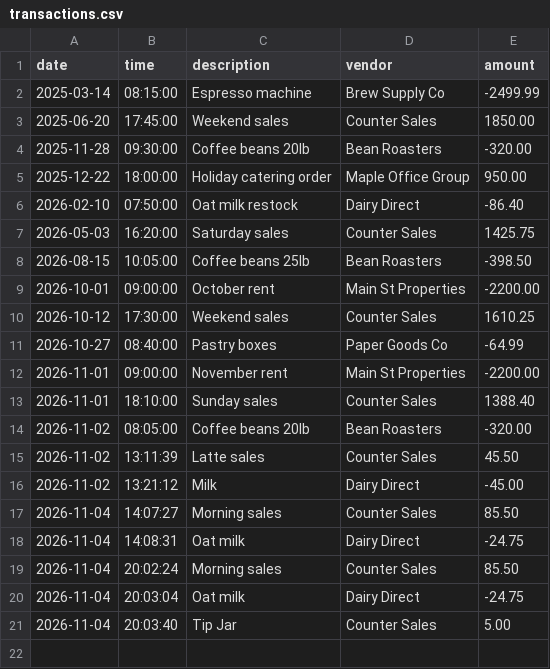
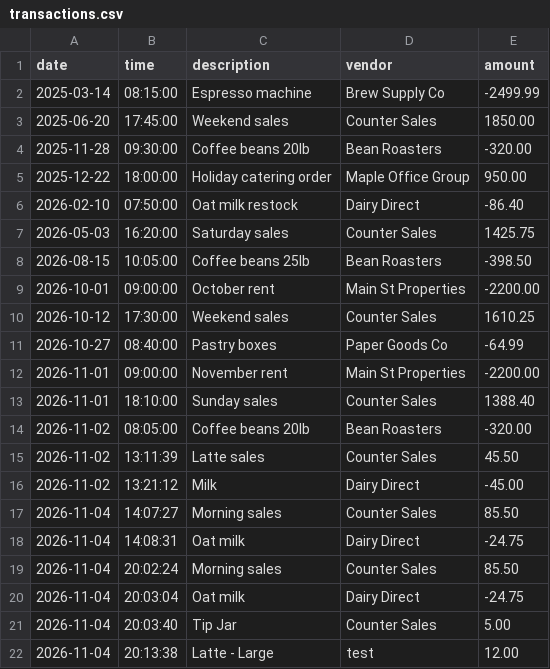
Before and after one commit to alinarashid/accounting-ledger, a CSV file: transactions.csv, drawn as a sheet.

```diff
--- a/transactions.csv
+++ b/transactions.csv
@@ -21 +21,2 @@ date|time|description|vendor|amount
 2026-11-04|20:03:40|Tip Jar|Counter Sales|5.00
+2026-11-04|20:13:38|Latte - Large|test|12.00
```
Also changed, not shown: 1 other file.
